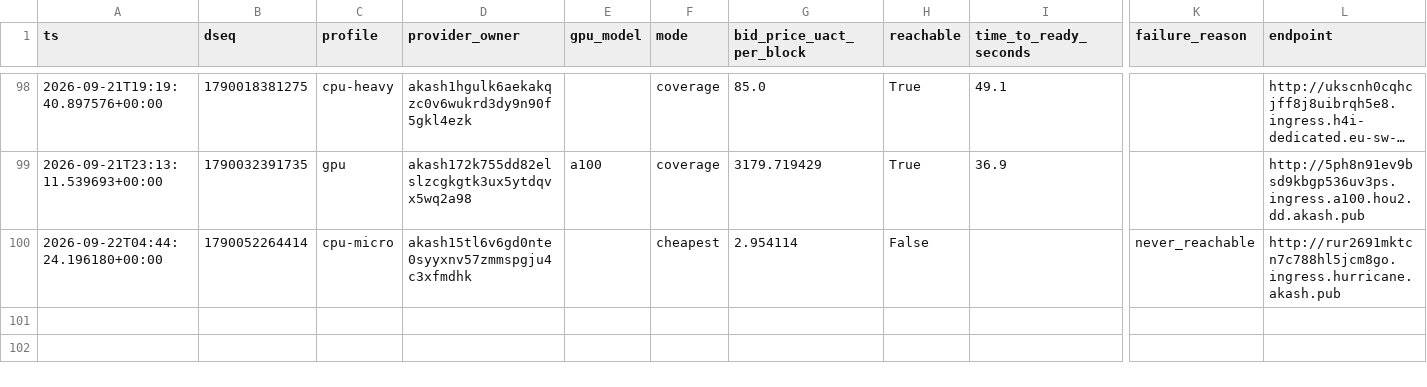
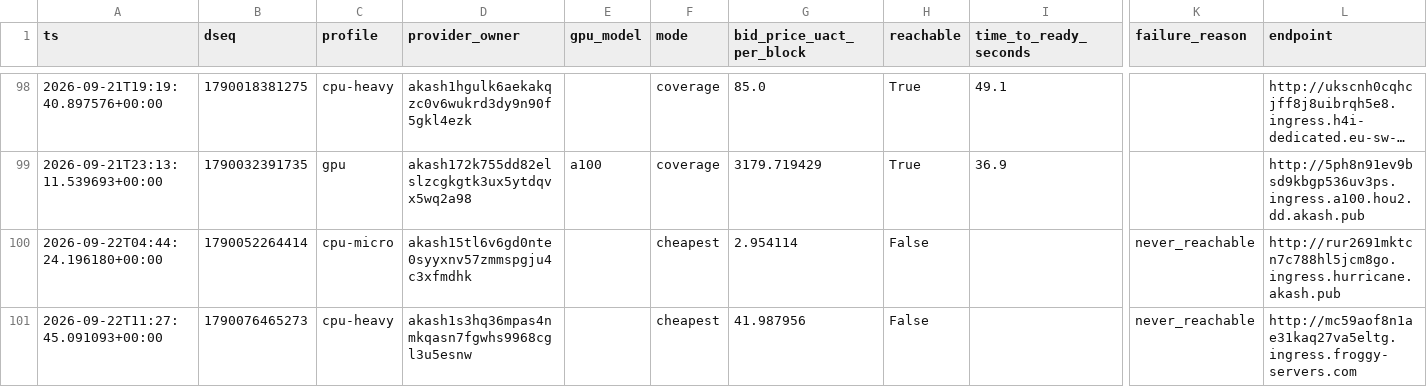
Before and after one commit to themailman05/shoestring, a CSV file: data/canary.csv, drawn as a sheet; only a part is shown, gaps mark what is left out; long unchanged cells end in …; rows hold the shown columns only; the diff names each change by its address in the sheet, - before the commit and + after, or states it on an @@ line.

```diff
--- a/data/canary.csv
+++ b/data/canary.csv
+row 101: 2026-09-22T11:27:45.091093+00:00 | 1790076465273 | cpu-heavy | akash1s3hq36mpas4nmkqasn7fgwhs9968cgl3u5esnw |  | cheapest | 41.987956 | False |  | never_reachable | http://mc59aof8n1ae31kaq27va5eltg.ingress.froggy-servers.com
```
Also changed, not shown: data/bids.csv.
